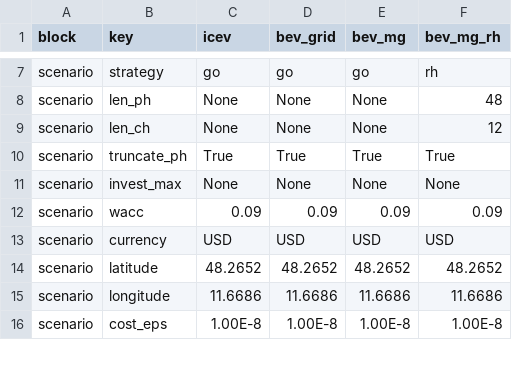
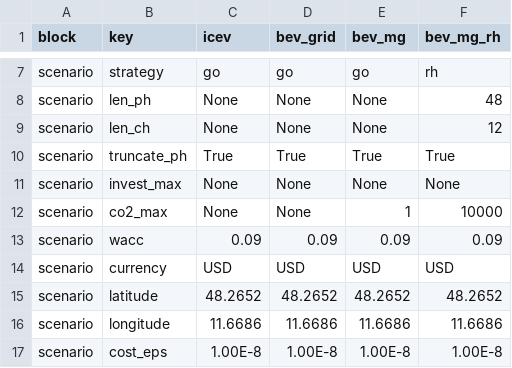
Before and after one commit to ArnoClaude/REVOL-E-TION, a CSV file: example/scenarios_example_co2_constraint.csv, drawn as a sheet; only a part is shown, gaps mark what is left out; the diff names each change by its address in the sheet, - before the commit and + after, or states it on an @@ line.

Commit message:
introduce co2 max constraint

```diff
--- a/example/scenarios_example_co2_constraint.csv
+++ b/example/scenarios_example_co2_constraint.csv
+row 12: scenario | co2_max | None | None | 1 | 10000
```
Also changed, not shown: 4 other files.
